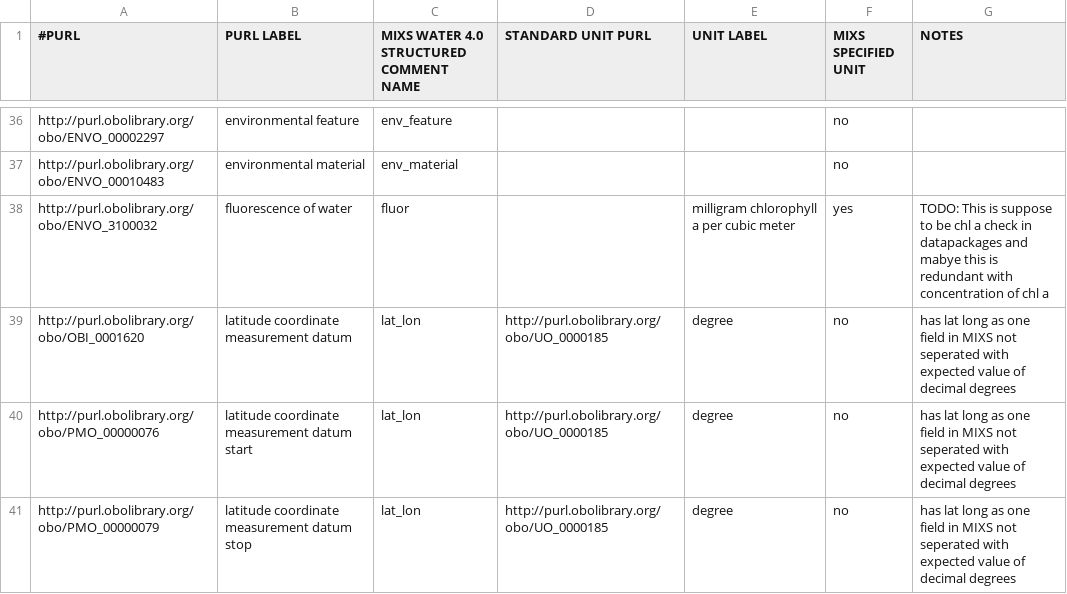
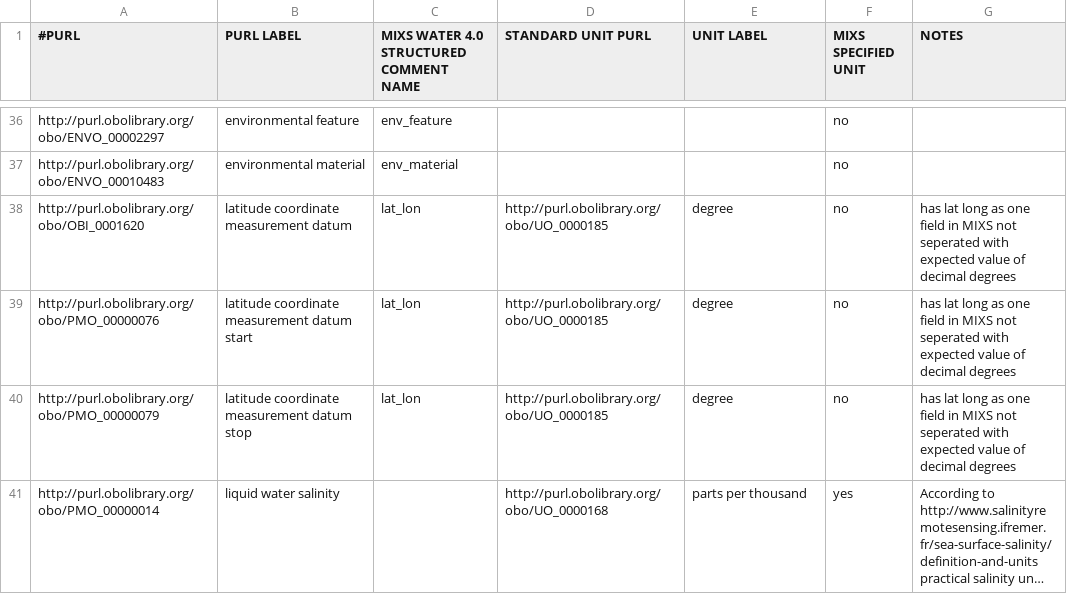
Before and after one commit to hurwitzlab/planet-microbe-ontology, a TSV file: pmo_searchable_terms.tsv, drawn as a sheet; only a part is shown, gaps mark what is left out; the shorter side is filled out with more unchanged rows; long unchanged cells end in ….

Commit message:
Remove fluoresence of water from searchable list

```diff
--- a/pmo_searchable_terms.tsv
+++ b/pmo_searchable_terms.tsv
@@ -37,3 +37,2 @@ http://purl.obolibrary.org/obo/ENVO_00002297	environmental feature	env_feature
 http://purl.obolibrary.org/obo/ENVO_00010483	environmental material	env_material			no	
-http://purl.obolibrary.org/obo/ENVO_3100032	fluorescence of water	fluor		milligram chlorophyll a per cubic meter	yes	TODO: This is suppose to be chl a check in datapackages and mabye this is redundant with concentration of chl a
 http://purl.obolibrary.org/obo/OBI_0001620	latitude coordinate measurement datum	lat_lon	http://purl.obolibrary.org/obo/UO_0000185	degree	no	has lat long as one field in MIXS not seperated with expected value of decimal degrees
```
